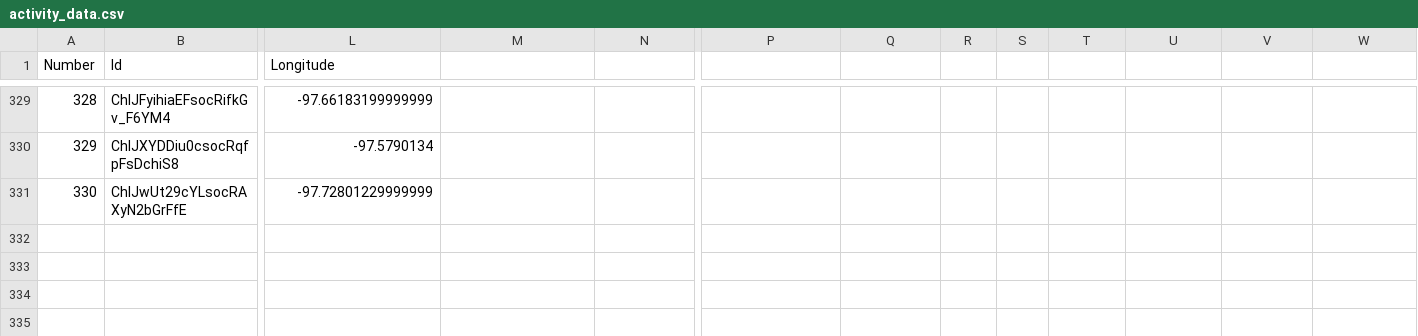
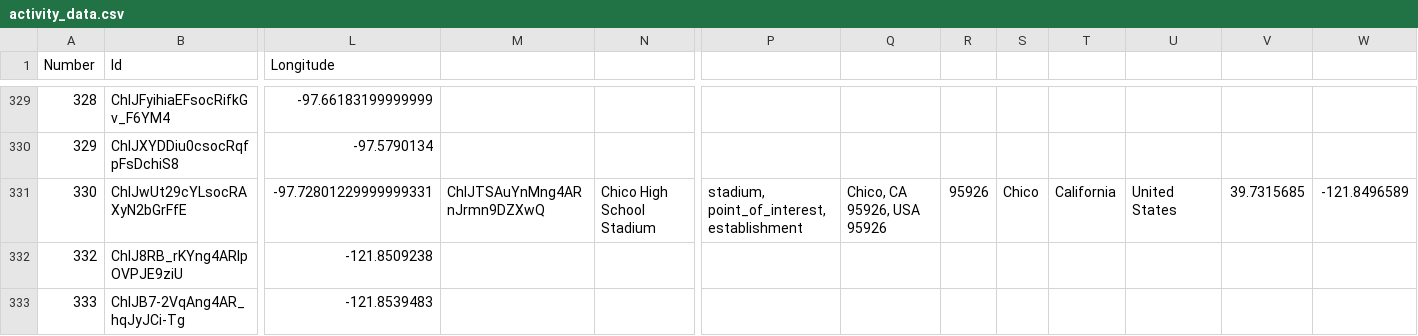
Before and after one commit to ireilly-reilly/JourneyGenius, a CSV file: journey-genius-data-scraping/activity_data.csv, drawn as a sheet; only a part is shown, gaps mark what is left out; rows hold the shown columns only; the diff names each change by its address in the sheet, - before the commit and + after, or states it on an @@ line.

```diff
--- a/journey-genius-data-scraping/activity_data.csv
+++ b/journey-genius-data-scraping/activity_data.csv
-L331 (Longitude): -97.72801229999999
+L331 (Longitude): -97.72801229999999331
-M331: (empty)
+M331: ChIJTSAuYnMng4ARnJrmn9DZXwQ
-N331: (empty)
+N331: Chico High School Stadium
-P331: (empty)
+P331: stadium, point_of_interest, establishment
-Q331: (empty)
+Q331: Chico, CA 95926, USA 95926
-R331: (empty)
+R331: 95926
-S331: (empty)
+S331: Chico
-T331: (empty)
+T331: California
-U331: (empty)
+U331: United States
-V331: (empty)
+V331: 39.7315685
-W331: (empty)
+W331: -121.8496589
+row 332: 332 | ChIJ8RB_rKYng4ARlpOVPJE9ziU | -121.8509238
+row 333: 333 | ChIJB7-2VqAng4AR_hqJyJCi-Tg | -121.8539483
```
Also changed, not shown: journey-genius-data-scraping/hotel_data.csv, journey-genius-data-scraping/landmark_data.csv, 3 other files.
